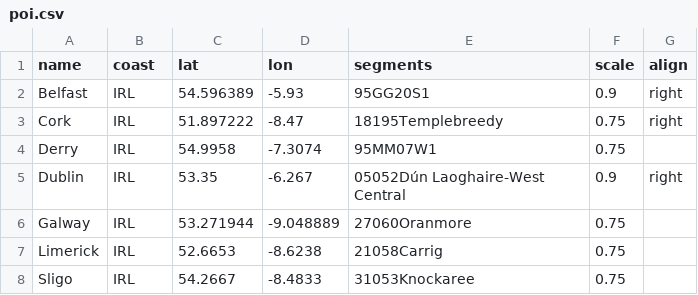
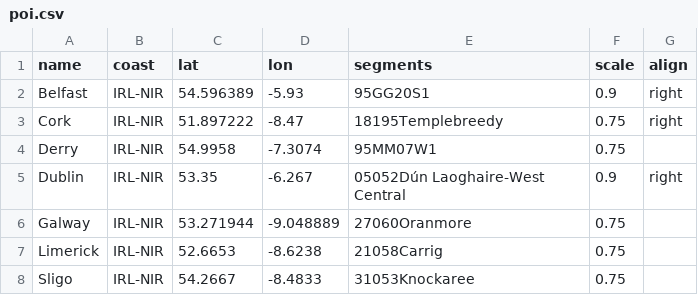
Before and after one commit to odileeds/coastal-economies, a CSV file: data/poi.csv, drawn as a sheet.

Commit message:
Update name of coast

```diff
--- a/data/poi.csv
+++ b/data/poi.csv
@@ -1,8 +1,8 @@
 name,coast,lat,lon,segments,scale,align
-Belfast,IRL,54.596389,-5.93,95GG20S1,0.9,right
-Cork,IRL,51.897222,-8.47,18195Templebreedy,0.75,right
-Derry,IRL,54.9958,-7.3074,95MM07W1,0.75,
-Dublin,IRL,53.35,-6.267,05052Dún Laoghaire-West Central,0.9,right
-Galway,IRL,53.271944,-9.048889,27060Oranmore,0.75,
-Limerick,IRL,52.6653,-8.6238,21058Carrig,0.75,
-Sligo,IRL,54.2667,-8.4833,31053Knockaree,0.75,
+Belfast,IRL-NIR,54.596389,-5.93,95GG20S1,0.9,right
+Cork,IRL-NIR,51.897222,-8.47,18195Templebreedy,0.75,right
+Derry,IRL-NIR,54.9958,-7.3074,95MM07W1,0.75,
+Dublin,IRL-NIR,53.35,-6.267,05052Dún Laoghaire-West Central,0.9,right
+Galway,IRL-NIR,53.271944,-9.048889,27060Oranmore,0.75,
+Limerick,IRL-NIR,52.6653,-8.6238,21058Carrig,0.75,
+Sligo,IRL-NIR,54.2667,-8.4833,31053Knockaree,0.75,
```
Also changed, not shown: 3 other files.
